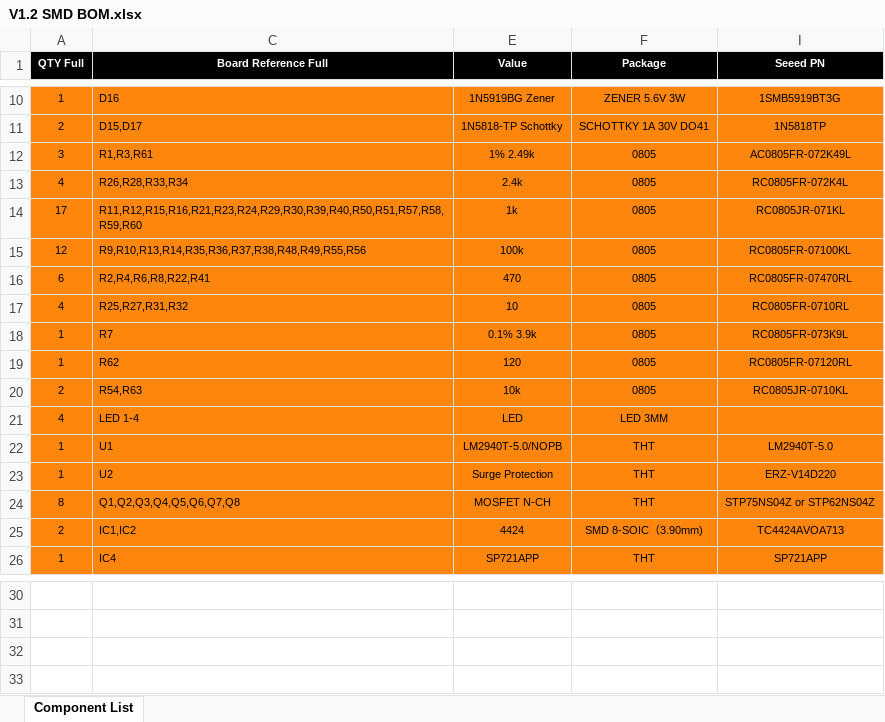
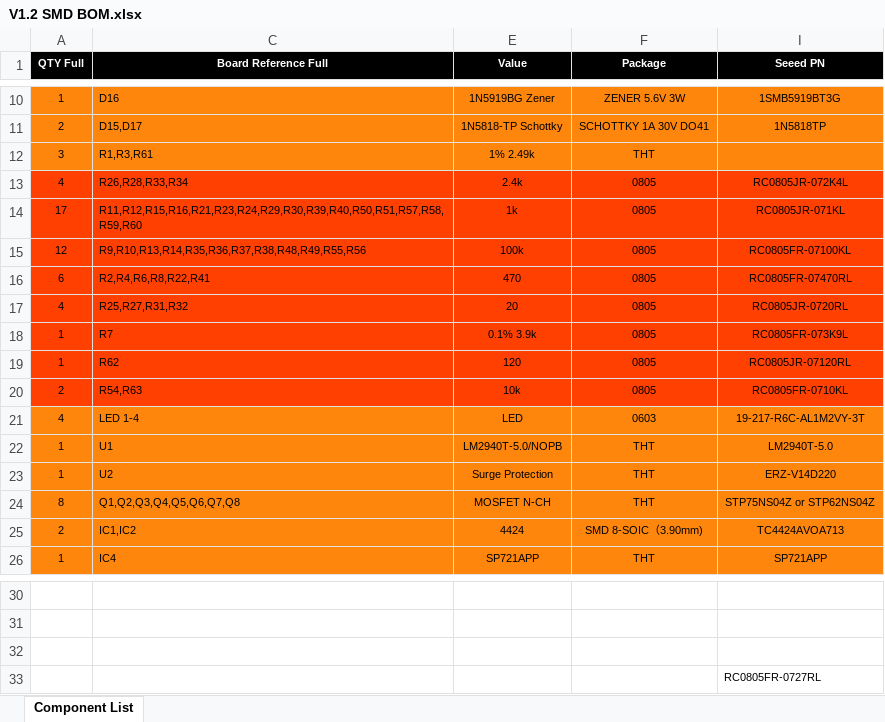
Before and after one commit to Salmon-Built-Designs/DetonationEMS, an Excel workbook: reference/BOM/V1.2 SMD BOM.xlsx, sheet Component List, drawn as a sheet; only a part is shown, gaps mark what is left out; values as stored, in another font and other column widths than the file's, no borders; the diff names each change by its address in the sheet, - before the commit and + after, or states it on an @@ line.

```diff
--- a/reference/BOM/V1.2 SMD BOM.xlsx (sheet Component List)
+++ b/reference/BOM/V1.2 SMD BOM.xlsx (sheet Component List)
-F12 (Package): 0805
+F12 (Package): THT
-I12 (Seeed PN): AC0805FR-072K49L
+I12 (Seeed PN): (empty)
-A13:A20 fill: #FF860D
+A13:A20 fill: #FF4000
-C13:C20 fill: #FF860D
+C13:C20 fill: #FF4000
-E13:F20 fill: #FF860D
+E13:F20 fill: #FF4000
-I13 (Seeed PN): RC0805FR-072K4L
+I13 (Seeed PN): RC0805JR-072K4L
-I13:I20 fill: #FF860D
+I13:I20 fill: #FF4000
-E17 (Value): 10
+E17 (Value): 20
-I17 (Seeed PN): RC0805FR-0710RL
+I17 (Seeed PN): RC0805JR-0720RL
-I19 (Seeed PN): RC0805FR-07120RL
+I19 (Seeed PN): RC0805JR-07120RL
-I20 (Seeed PN): RC0805JR-0710KL
+I20 (Seeed PN): RC0805FR-0710KL
-F21 (Package): LED 3MM
+F21 (Package): 0603
-I21 (Seeed PN): (empty)
+I21 (Seeed PN): 19-217-R6C-AL1M2VY-3T
+row 32: (empty)
+row 33:  |  |  |  | RC0805FR-0727RL
```
Also changed, not shown: 51 other files.
